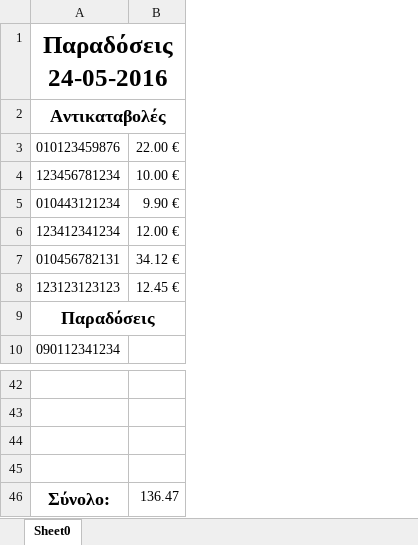
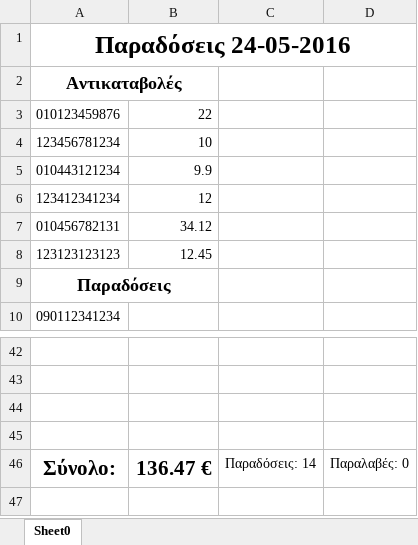
Before and after one commit to RiflemanSD/CourierDatabase, an Excel workbook: database.xlsx, sheet Sheet0, drawn as a sheet; only a part is shown, gaps mark what is left out; values as stored, in another font and other column widths than the file's, no borders; removed rows and columns are numbered as before the commit, all else as after; the diff names each change by its address in the sheet, - before the commit and + after, or states it on an @@ line.

Commit message:
Small Changes about the to export of the table data to a excel file.

```diff
--- a/database.xlsx (sheet Sheet0)
+++ b/database.xlsx (sheet Sheet0)
-column B, rows 3-8: 22.00 € | 10.00 € | 9.90 € | 12.00 € | 34.12 € | 12.45 €; row 46: 136.47
+column B, rows 3-8: 22 | 10 | 9.9 | 12 | 34.12 | 12.45; row 46: 136.47 €
+column C, row 46: Παραδόσεις: 14
+column D, row 46: Παραλαβές: 0
@@ A46 text size: larger @@
```
Also changed, not shown: 2 other files.
